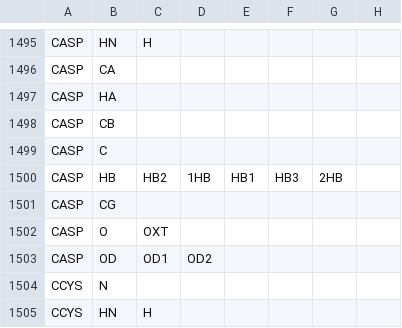
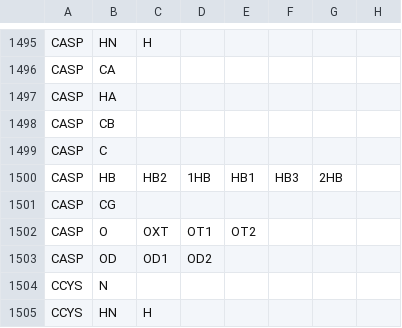
Before and after one commit to peter-reinholdt/propertyfit, a CSV file: data/convert.csv, drawn as a sheet; only a part is shown, gaps mark what is left out; the diff names each change by its address in the sheet, - before the commit and + after, or states it on an @@ line.

Commit message:
Added OT1 and OT2 to CASP

```diff
--- a/data/convert.csv
+++ b/data/convert.csv
-D1502: (empty)
+D1502: OT1
-E1502: (empty)
+E1502: OT2
```
